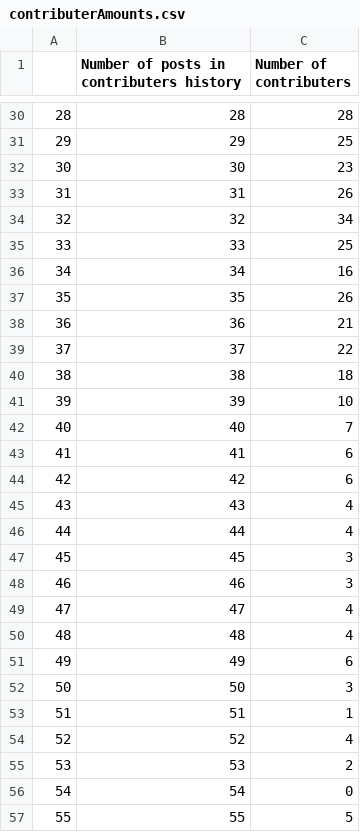
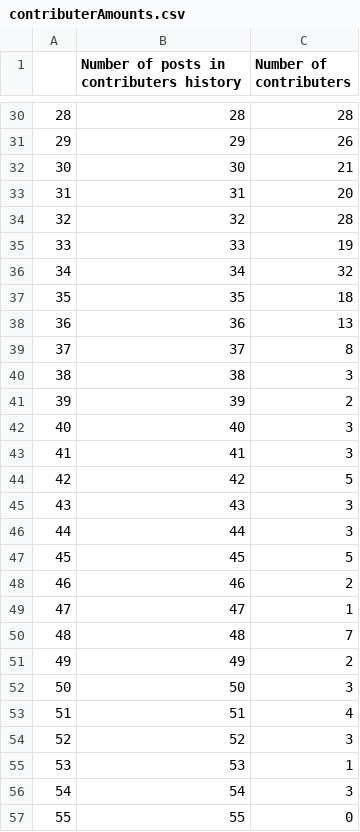
Before and after one commit to nathankoerschner/Mirror.XYZ-Scraper, a CSV file: contributerAmounts.csv, drawn as a sheet; only a part is shown, gaps mark what is left out; the diff covers the shown part only.

```diff
--- a/contributerAmounts.csv
+++ b/contributerAmounts.csv
@@ -30,28 +30,28 @@
 28,28,28
-29,29,25
-30,30,23
-31,31,26
-32,32,34
-33,33,25
-34,34,16
-35,35,26
-36,36,21
-37,37,22
-38,38,18
-39,39,10
-40,40,7
-41,41,6
-42,42,6
-43,43,4
-44,44,4
-45,45,3
-46,46,3
-47,47,4
-48,48,4
-49,49,6
+29,29,26
+30,30,21
+31,31,20
+32,32,28
+33,33,19
+34,34,32
+35,35,18
+36,36,13
+37,37,8
+38,38,3
+39,39,2
+40,40,3
+41,41,3
+42,42,5
+43,43,3
+44,44,3
+45,45,5
+46,46,2
+47,47,1
+48,48,7
+49,49,2
 50,50,3
-51,51,1
-52,52,4
-53,53,2
-54,54,0
-55,55,5
+51,51,4
+52,52,3
+53,53,1
+54,54,3
+55,55,0
```
Also changed, not shown: 86 edited cells elsewhere in this file, addressesAndFrequencies.csv, 18 other files.
